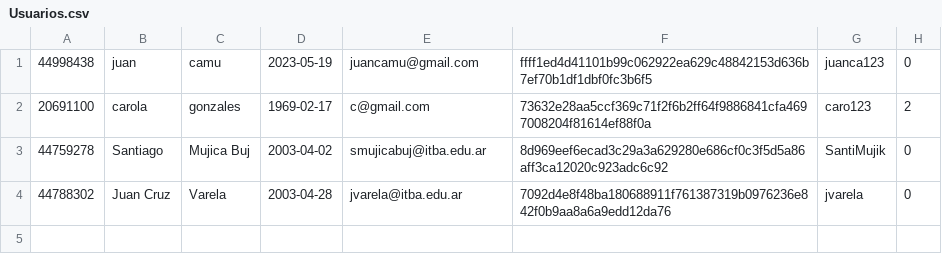
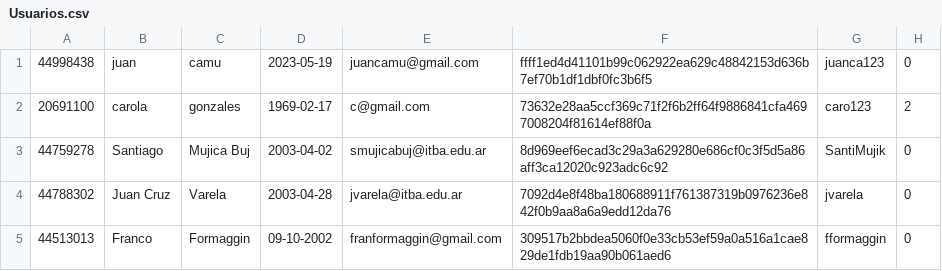
Before and after one commit to juancamu19/PROYECTO-PARA-SEGUNDO-PARCIAL, a CSV file: Usuarios.csv, drawn as a sheet.

```diff
--- a/Usuarios.csv
+++ b/Usuarios.csv
@@ -4 +4,2 @@
 44788302,Juan Cruz,Varela,2003-04-28,jvarela@itba.edu.ar,7092d4e8f48ba180688911f761387319b0976236e842f0b9aa8a6a9edd12da76,jvarela,0
+44513013,Franco,Formaggin,09-10-2002,franformaggin@gmail.com,309517b2bbdea5060f0e33cb53ef59a0a516a1cae829de1fdb19aa90b061aed6,fformaggin,0
```
Also changed, not shown: Reservas.csv, 1 other file.
